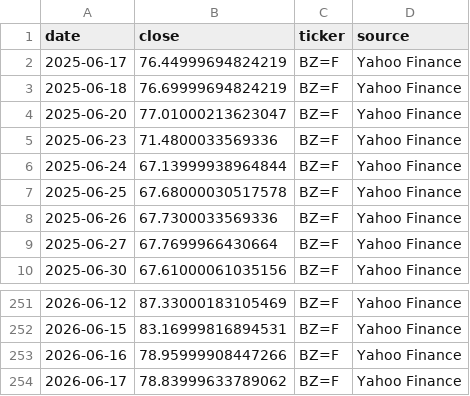
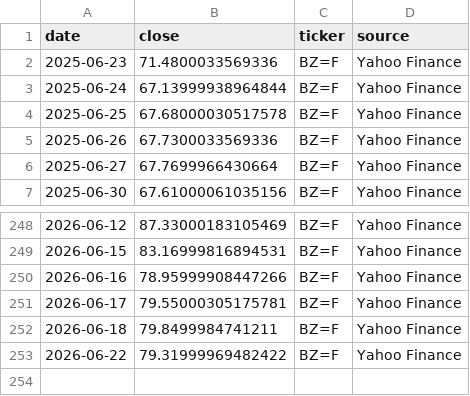
Before and after one commit to dariajkim-star/oilprice, a CSV file: data/yahoo_finance_brent.csv, drawn as a sheet; only a part is shown, gaps mark what is left out.

```diff
--- a/data/yahoo_finance_brent.csv
+++ b/data/yahoo_finance_brent.csv
@@ -1,5 +1,2 @@
 date,close,ticker,source
-2025-06-17,76.44999694824219,BZ=F,Yahoo Finance
-2025-06-18,76.69999694824219,BZ=F,Yahoo Finance
-2025-06-20,77.01000213623047,BZ=F,Yahoo Finance
 2025-06-23,71.4800033569336,BZ=F,Yahoo Finance
@@ -253,2 +250,4 @@
 2026-06-16,78.95999908447266,BZ=F,Yahoo Finance
-2026-06-17,78.83999633789062,BZ=F,Yahoo Finance
+2026-06-17,79.55000305175781,BZ=F,Yahoo Finance
+2026-06-18,79.8499984741211,BZ=F,Yahoo Finance
+2026-06-22,79.31999969482422,BZ=F,Yahoo Finance
```
Also changed, not shown: data/brent_wti_spread.csv, data/macro_snapshot.csv, 16 other files.
